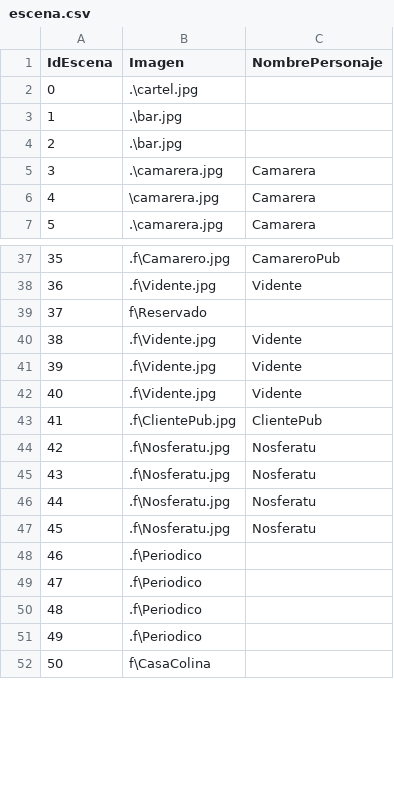
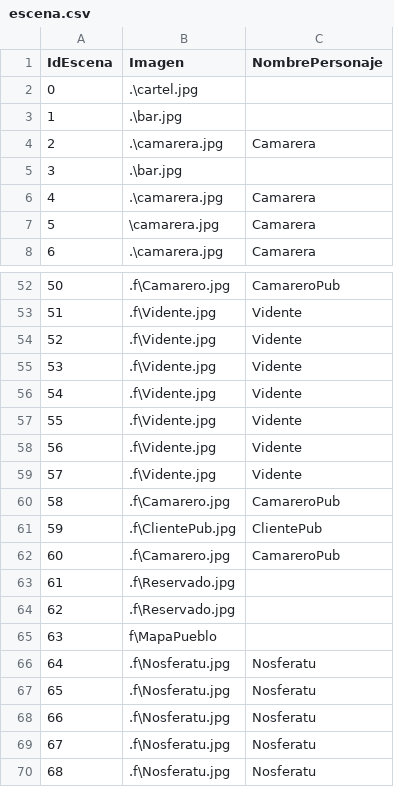
Before and after one commit to GonMascarada/LaMascarada, a CSV file: build/classes/Ficheros/escena.csv, drawn as a sheet; only a part is shown, gaps mark what is left out; the shorter side is filled out with more unchanged rows; removed rows and columns are numbered as before the commit, all else as after; the diff covers the shown part only; the diff names each change by its address in the sheet, - before the commit and + after, or states it on an @@ line.

Commit message:
Version sin fallos en escenas 1

```diff
--- a/build/classes/Ficheros/escena.csv
+++ b/build/classes/Ficheros/escena.csv
+row 4: 2 | .\camarera.jpg | Camarera
@@ column A (IdEscena) renumbered between rows 5 and 93 @@
-row 39: 37 | f\Reservado
+row 57: 55 | .f\Vidente.jpg | Vidente
+row 58: 56 | .f\Vidente.jpg | Vidente
+row 59: 57 | .f\Vidente.jpg | Vidente
+row 60: 58 | .f\Camarero.jpg | CamareroPub
+row 62: 60 | .f\Camarero.jpg | CamareroPub
+row 63: 61 | .f\Reservado.jpg
+row 64: 62 | .f\Reservado.jpg
@@ row 61 moved to row 65: 63 @@
+row 66: 64 | .f\Nosferatu.jpg | Nosferatu
+row 67: 65 | .f\Nosferatu.jpg | Nosferatu
```
Also changed, not shown: 26 added rows, 3 removed rows and 5 edited cells elsewhere in this file, build/classes/Ficheros/clan.csv, build/classes/Ficheros/opcion.csv, 6 other files.
